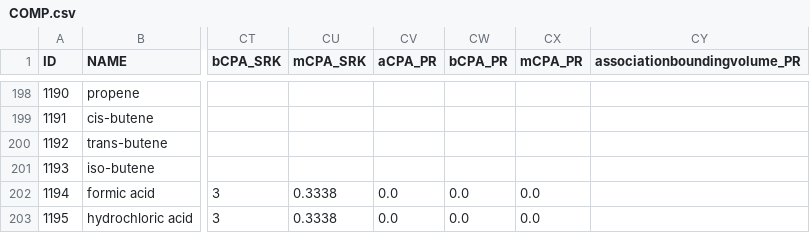
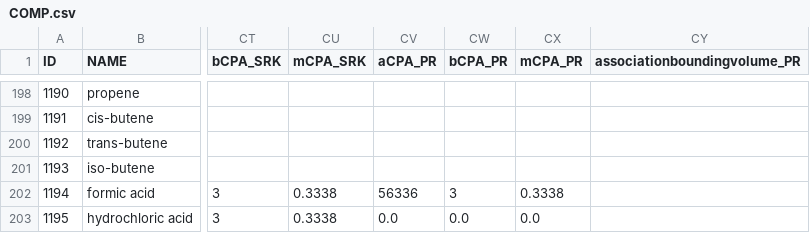
Before and after one commit to equinor/neqsim, a CSV file: src/main/resources/data/COMP.csv, drawn as a sheet; only a part is shown, gaps mark what is left out; the diff names each change by its address in the sheet, - before the commit and + after, or states it on an @@ line.

```diff
--- a/src/main/resources/data/COMP.csv
+++ b/src/main/resources/data/COMP.csv
-CV202 (aCPA_PR): 0.0
+CV202 (aCPA_PR): 56336
-CW202 (bCPA_PR): 0.0
+CW202 (bCPA_PR): 3
-CX202 (mCPA_PR): 0.0
+CX202 (mCPA_PR): 0.3338
```
Also changed, not shown: 3 other files.
